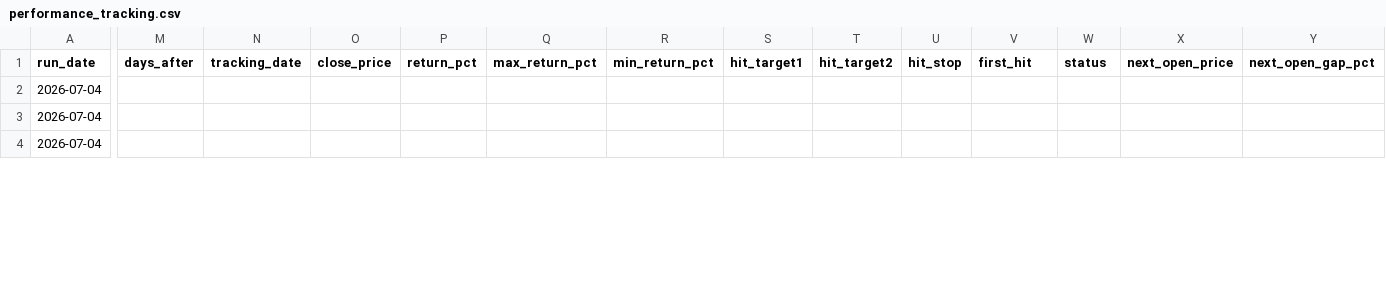
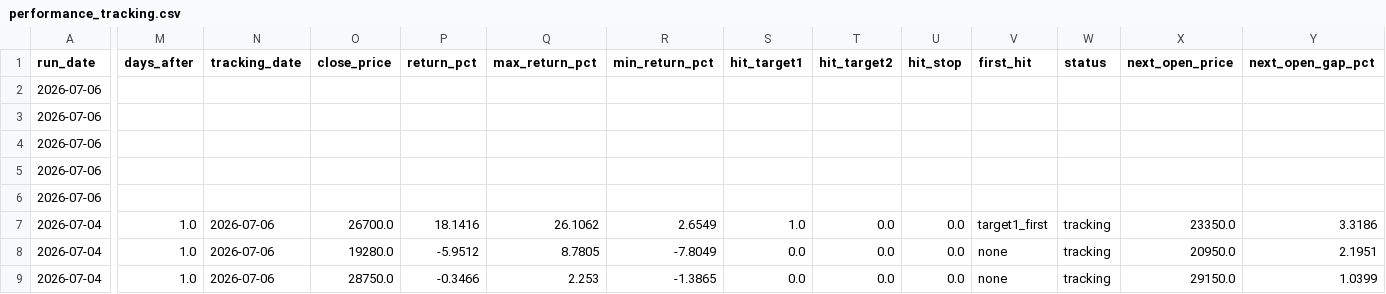
Before and after one commit to kyungseokpark/Stock_Agent_rev, a CSV file: output/kr/performance_tracking.csv, drawn as a sheet; only a part is shown, gaps mark what is left out; addresses are those after the commit; rows hold the shown columns only; the diff covers the shown part only; the diff names each change by its address in the sheet, - before the commit and + after, or states it on an @@ line.

```diff
--- a/output/kr/performance_tracking.csv
+++ b/output/kr/performance_tracking.csv
+row 2: 2026-07-06
+row 3: 2026-07-06
+row 4: 2026-07-06
+row 5: 2026-07-06
+row 6: 2026-07-06
-M7:M9 (days_after): (empty)
+M7:M9 (days_after): 1.0
-N7:N9 (tracking_date): (empty)
+N7:N9 (tracking_date): 2026-07-06
-O7 (close_price): (empty)
+O7 (close_price): 26700.0
-P7 (return_pct): (empty)
+P7 (return_pct): 18.1416
-Q7 (max_return_pct): (empty)
+Q7 (max_return_pct): 26.1062
-R7 (min_return_pct): (empty)
+R7 (min_return_pct): 2.6549
-S7 (hit_target1): (empty)
+S7 (hit_target1): 1.0
-T7:T9 (hit_target2): (empty)
+T7:T9 (hit_target2): 0.0
-U7:U9 (hit_stop): (empty)
+U7:U9 (hit_stop): 0.0
-V7 (first_hit): (empty)
+V7 (first_hit): target1_first
-W7:W9 (status): (empty)
+W7:W9 (status): tracking
-X7 (next_open_price): (empty)
+X7 (next_open_price): 23350.0
-Y7 (next_open_gap_pct): (empty)
+Y7 (next_open_gap_pct): 3.3186
-O8 (close_price): (empty)
+O8 (close_price): 19280.0
-P8 (return_pct): (empty)
+P8 (return_pct): -5.9512
-Q8 (max_return_pct): (empty)
+Q8 (max_return_pct): 8.7805
-R8 (min_return_pct): (empty)
+R8 (min_return_pct): -7.8049
-S8:S9 (hit_target1): (empty)
+S8:S9 (hit_target1): 0.0
-V8:V9 (first_hit): (empty)
+V8:V9 (first_hit): none
-X8 (next_open_price): (empty)
+X8 (next_open_price): 20950.0
-Y8 (next_open_gap_pct): (empty)
+Y8 (next_open_gap_pct): 2.1951
-O9 (close_price): (empty)
+O9 (close_price): 28750.0
-P9 (return_pct): (empty)
+P9 (return_pct): -0.3466
-Q9 (max_return_pct): (empty)
+Q9 (max_return_pct): 2.253
-R9 (min_return_pct): (empty)
+R9 (min_return_pct): -1.3865
-X9 (next_open_price): (empty)
+X9 (next_open_price): 29150.0
-Y9 (next_open_gap_pct): (empty)
+Y9 (next_open_gap_pct): 1.0399
```
Also changed, not shown: 26 edited cells elsewhere in this file, output/kr/full_result.csv, output/kr/market_summary.csv, 5 other files.
